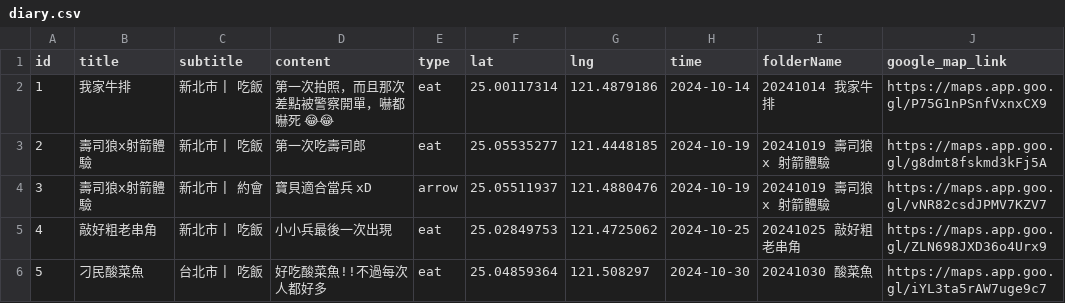
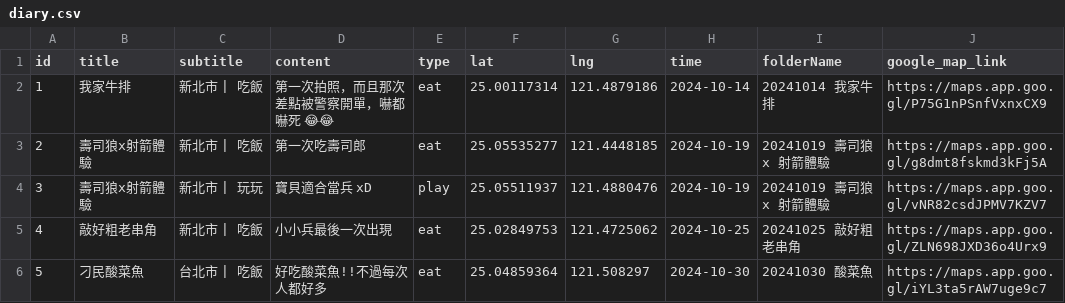
Before and after one commit to sm245735/confession-site, a CSV file: data/diary.csv, drawn as a sheet; only a part is shown.

Commit message:
Update diary.csv

```diff
--- a/data/diary.csv
+++ b/data/diary.csv
@@ -3,3 +3,3 @@ id,title,subtitle,content,type,lat,lng,time,folderName,google_map_link
 2,壽司狼x射箭體驗,新北市 | 吃飯,第一次吃壽司郎,eat,25.05535277,121.4448185,2024-10-19,20241019 壽司狼     x 射箭體驗,https://maps.app.goo.gl/g8dmt8fskmd3kFj5A
-3,壽司狼x射箭體驗,新北市 | 約會,寶貝適合當兵 xD,arrow,25.05511937,121.4880476,2024-10-19,20241019 壽司狼     x 射箭體驗,https://maps.app.goo.gl/vNR82csdJPMV7KZV7
+3,壽司狼x射箭體驗,新北市 | 玩玩,寶貝適合當兵 xD,play,25.05511937,121.4880476,2024-10-19,20241019 壽司狼     x 射箭體驗,https://maps.app.goo.gl/vNR82csdJPMV7KZV7
 4,敲好粗老串角,新北市 | 吃飯,小小兵最後一次出現,eat,25.02849753,121.4725062,2024-10-25,20241025 敲好粗老串角,https://maps.app.goo.gl/ZLN698JXD36o4Urx9
```
